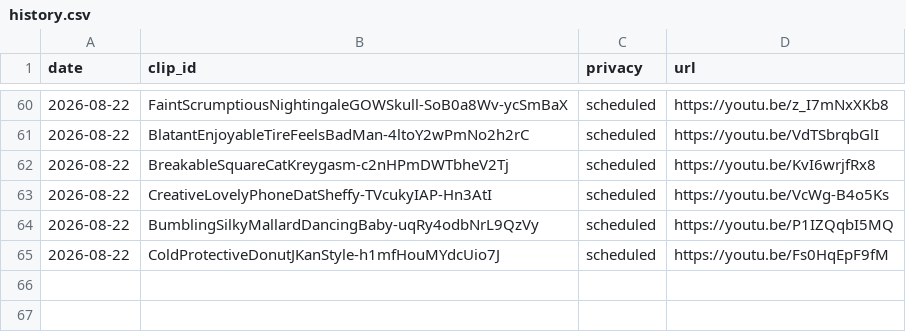
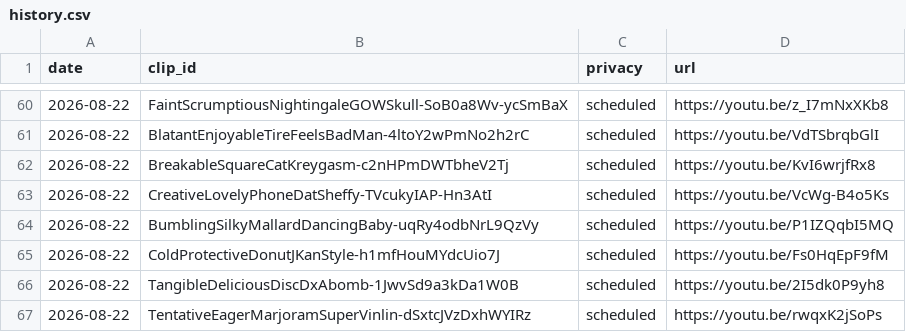
Before and after one commit to chat94534-oss/shorts-twitchclips, a CSV file: logs/history.csv, drawn as a sheet; only a part is shown, gaps mark what is left out; the diff names each change by its address in the sheet, - before the commit and + after, or states it on an @@ line.

```diff
--- a/logs/history.csv
+++ b/logs/history.csv
+row 66: 2026-08-22 | TangibleDeliciousDiscDxAbomb-1JwvSd9a3kDa1W0B | scheduled | https://youtu.be/2I5dk0P9yh8
+row 67: 2026-08-22 | TentativeEagerMarjoramSuperVinlin-dSxtcJVzDxhWYIRz | scheduled | https://youtu.be/rwqxK2jSoPs
```
Also changed, not shown: 1 other file.
